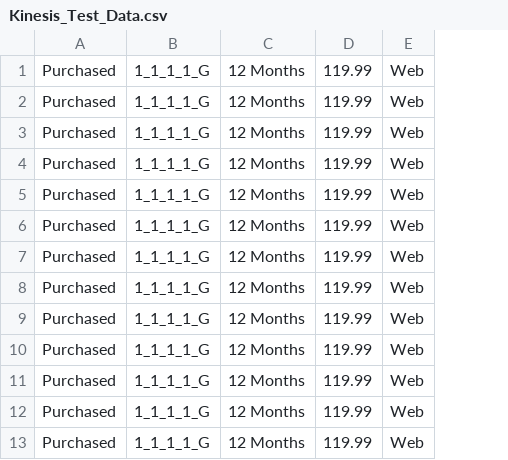
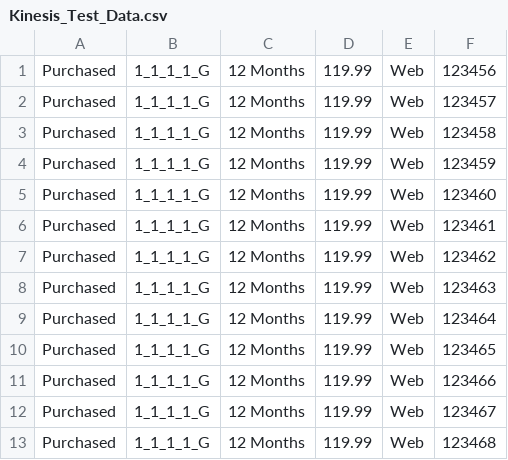
Before and after one commit to brucey31/Data_Architecture_MVP, a CSV file: Kinesis_Test_Data.csv, drawn as a sheet; only a part is shown; the diff names each change by its address in the sheet, - before the commit and + after, or states it on an @@ line.

```diff
--- a/Kinesis_Test_Data.csv
+++ b/Kinesis_Test_Data.csv
+column F, rows 1-13: 123456 | 123457 | 123458 | 123459 | 123460 | 123461 | 123462 | 123463 | 123464 | 123465 | 123466 | 123467 | 123468
```
Also changed, not shown: 1 other file.
